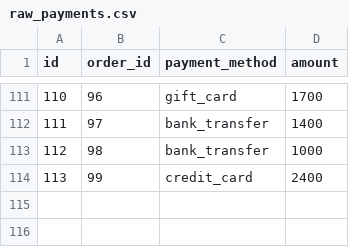
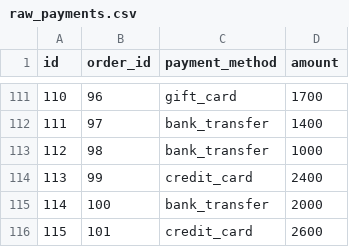
Before and after one commit to syed360/Jaffle_shop2, a CSV file: seeds/raw_payments.csv, drawn as a sheet; only a part is shown, gaps mark what is left out.

```diff
--- a/seeds/raw_payments.csv
+++ b/seeds/raw_payments.csv
@@ -114 +114,3 @@ id,order_id,payment_method,amount
 113,99,credit_card,2400
+114,100,bank_transfer,2000
+115,101,credit_card,2600
```
Also changed, not shown: seeds/raw_orders.csv, 4 other files.
